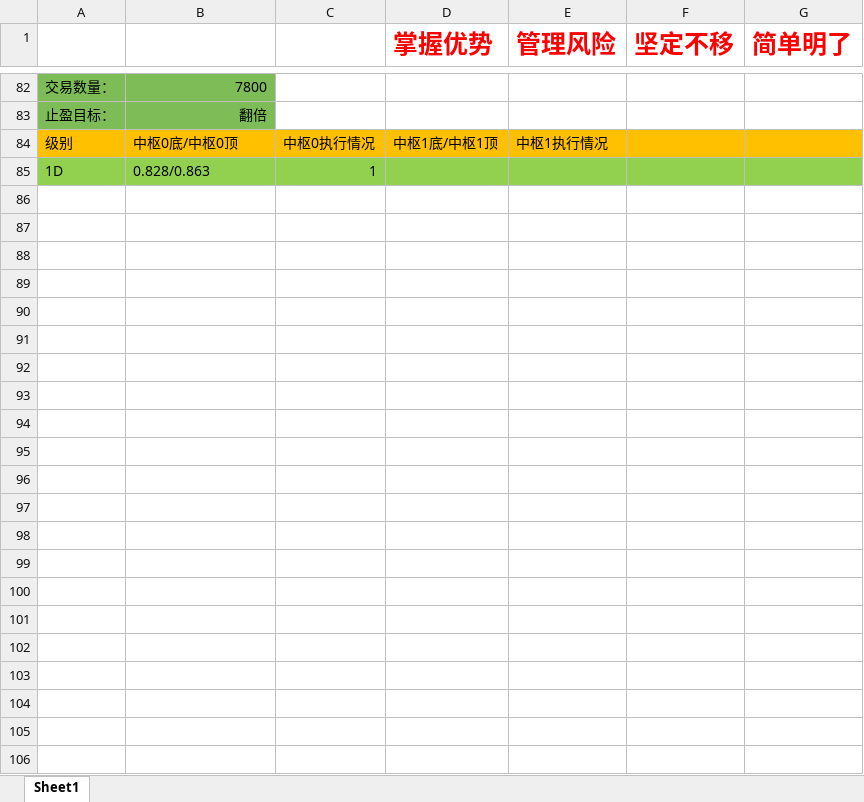
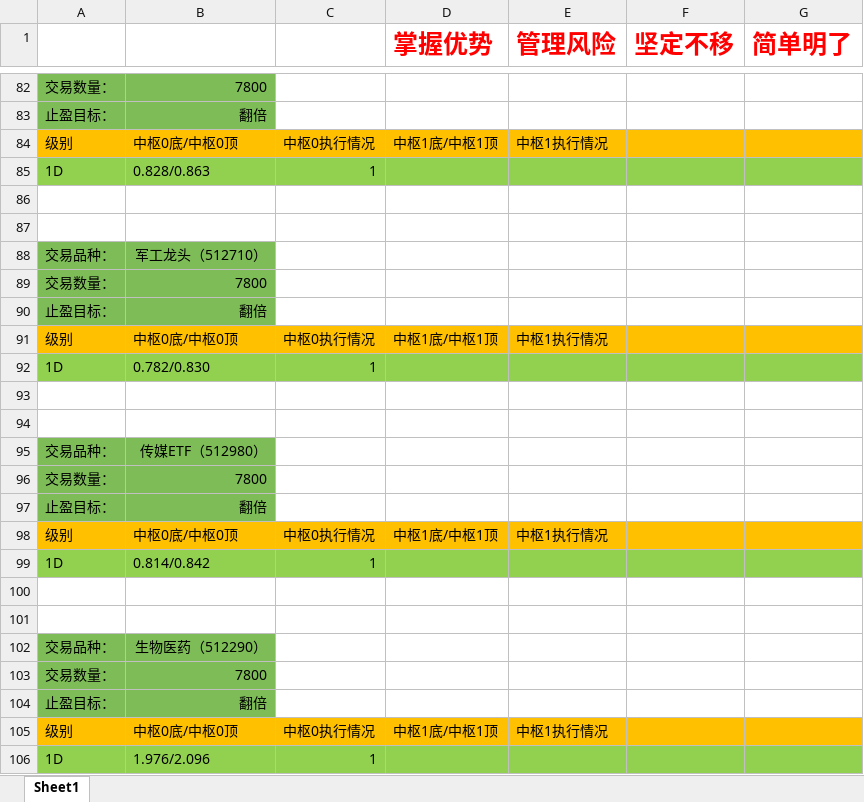
Before and after one commit to haiyangqin/Stock_Strategy_Monitor, an Excel workbook: zhongshu_wangge.xlsx, sheet Sheet1, drawn as a sheet; only a part is shown, gaps mark what is left out; values as stored, in another font and other column widths than the file's, no borders; the diff names each change by its address in the sheet, - before the commit and + after, or states it on an @@ line.

Commit message:
Update zhongshu_wangge.xlsx

```diff
--- a/zhongshu_wangge.xlsx (sheet Sheet1)
+++ b/zhongshu_wangge.xlsx (sheet Sheet1)
+row 86: (empty)
+row 87: (empty)
+row 88: 交易品种： | 军工龙头（512710）
+row 89: 交易数量： | 7800
+row 90: 止盈目标： | 翻倍
+row 91: 级别 | 中枢0底/中枢0顶 | 中枢0执行情况 | 中枢1底/中枢1顶 | 中枢1执行情况
+row 92: 1D | 0.782/0.830 | 1
+row 93: (empty)
+row 94: (empty)
+row 95: 交易品种： | 传媒ETF（512980）
+row 96: 交易数量： | 7800
+row 97: 止盈目标： | 翻倍
+row 98: 级别 | 中枢0底/中枢0顶 | 中枢0执行情况 | 中枢1底/中枢1顶 | 中枢1执行情况
+row 99: 1D | 0.814/0.842 | 1
+row 100: (empty)
+row 101: (empty)
+row 102: 交易品种： | 生物医药（512290）
+row 103: 交易数量： | 7800
+row 104: 止盈目标： | 翻倍
+row 105: 级别 | 中枢0底/中枢0顶 | 中枢0执行情况 | 中枢1底/中枢1顶 | 中枢1执行情况
+row 106: 1D | 1.976/2.096 | 1
```
